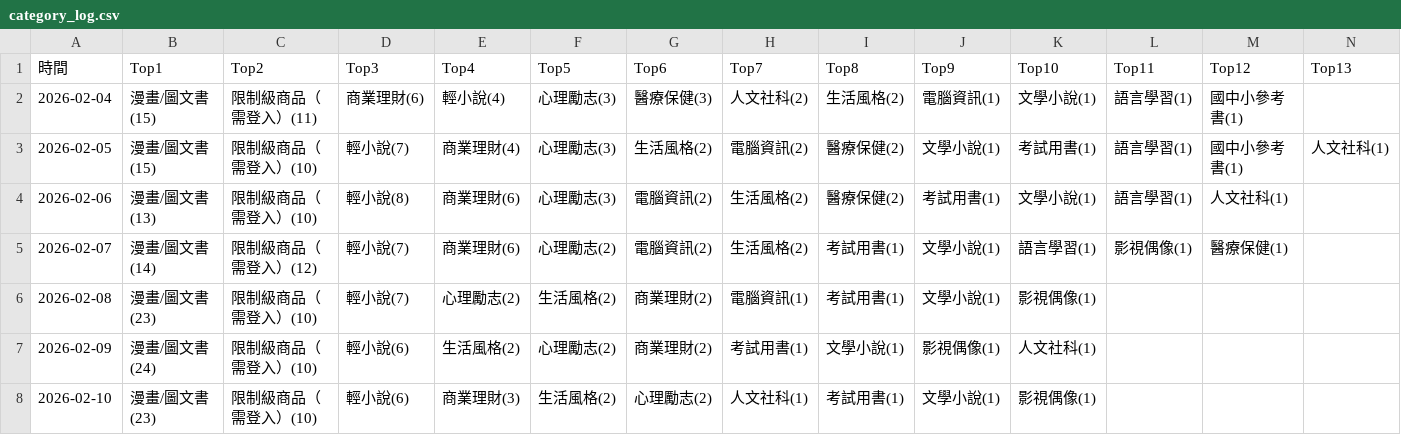
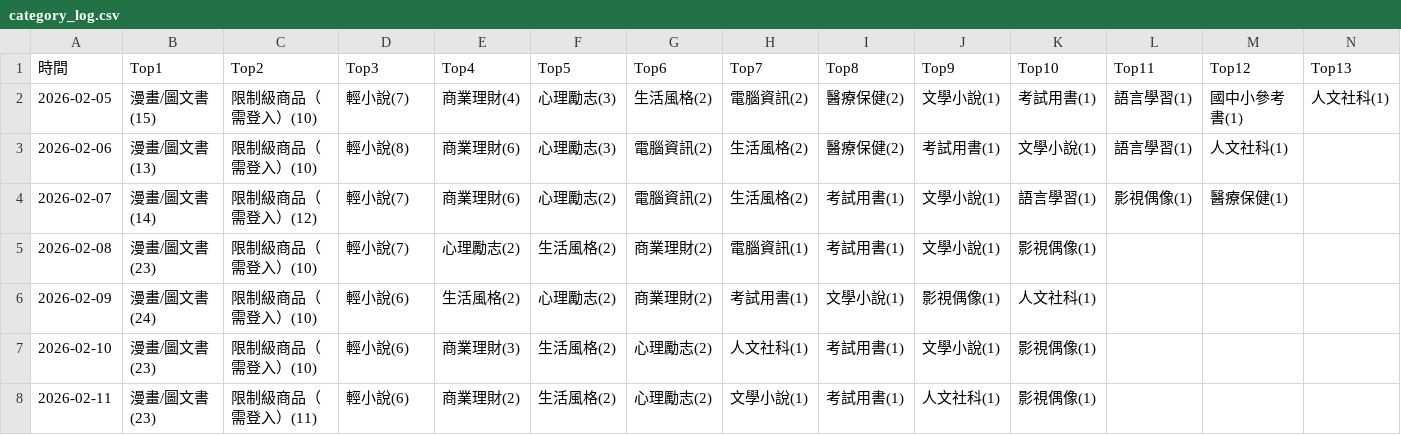
Before and after one commit to allenwhitewho/open_platform_final_project, a CSV file: category_log.csv, drawn as a sheet; only a part is shown; removed rows and columns are numbered as before the commit, all else as after; rows hold the shown columns only; the diff names each change by its address in the sheet, - before the commit and + after, or states it on an @@ line.

```diff
--- a/category_log.csv
+++ b/category_log.csv
-row 2: 2026-02-04 | 漫畫/圖文書(15) | 限制級商品（需登入）(11) | 商業理財(6) | 輕小說(4) | 心理勵志(3) | 醫療保健(3) | 人文社科(2) | 生活風格(2) | 電腦資訊(1) | 文學小說(1) | 語言學習(1) | 國中小參考書(1)
+row 8: 2026-02-11 | 漫畫/圖文書(23) | 限制級商品（需登入）(11) | 輕小說(6) | 商業理財(2) | 生活風格(2) | 心理勵志(2) | 文學小說(1) | 考試用書(1) | 人文社科(1) | 影視偶像(1)
```
Also changed, not shown: history.csv, static.csv, 6 other files.
